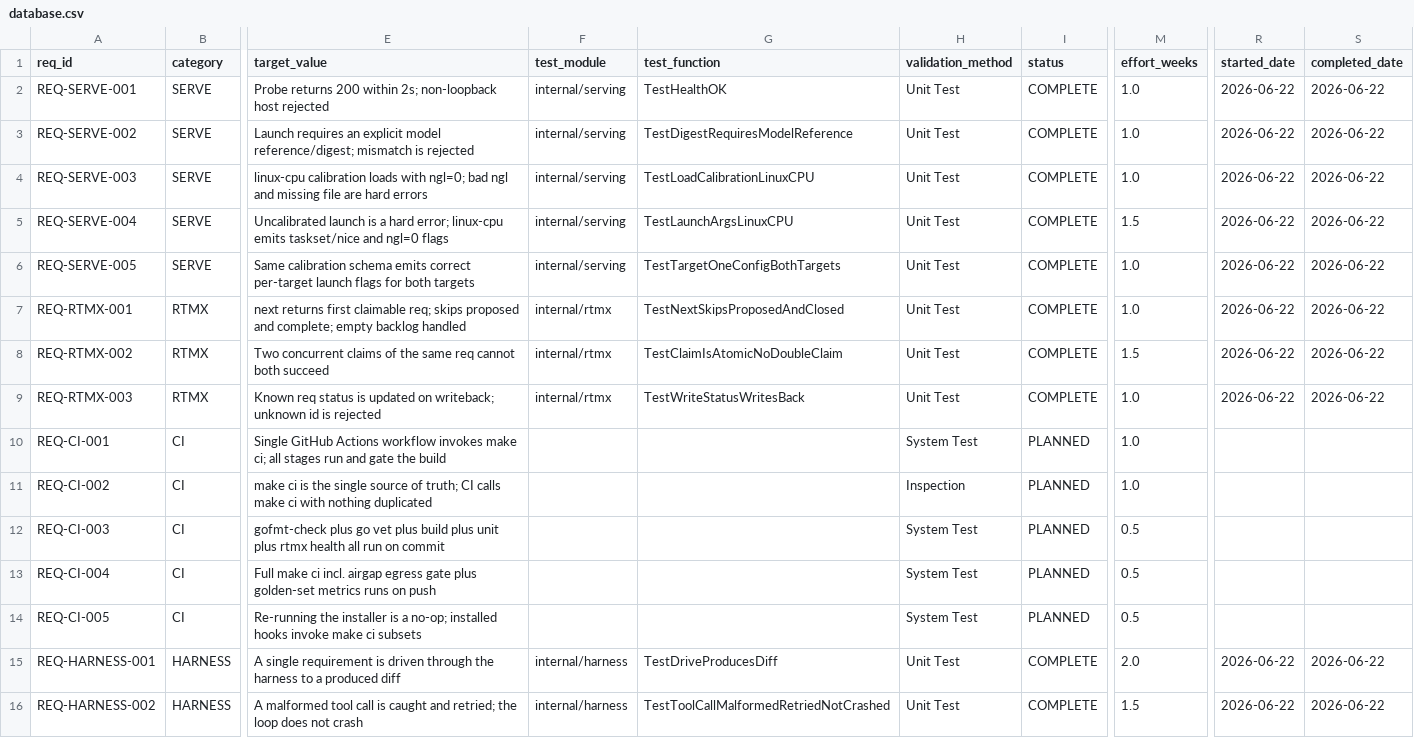
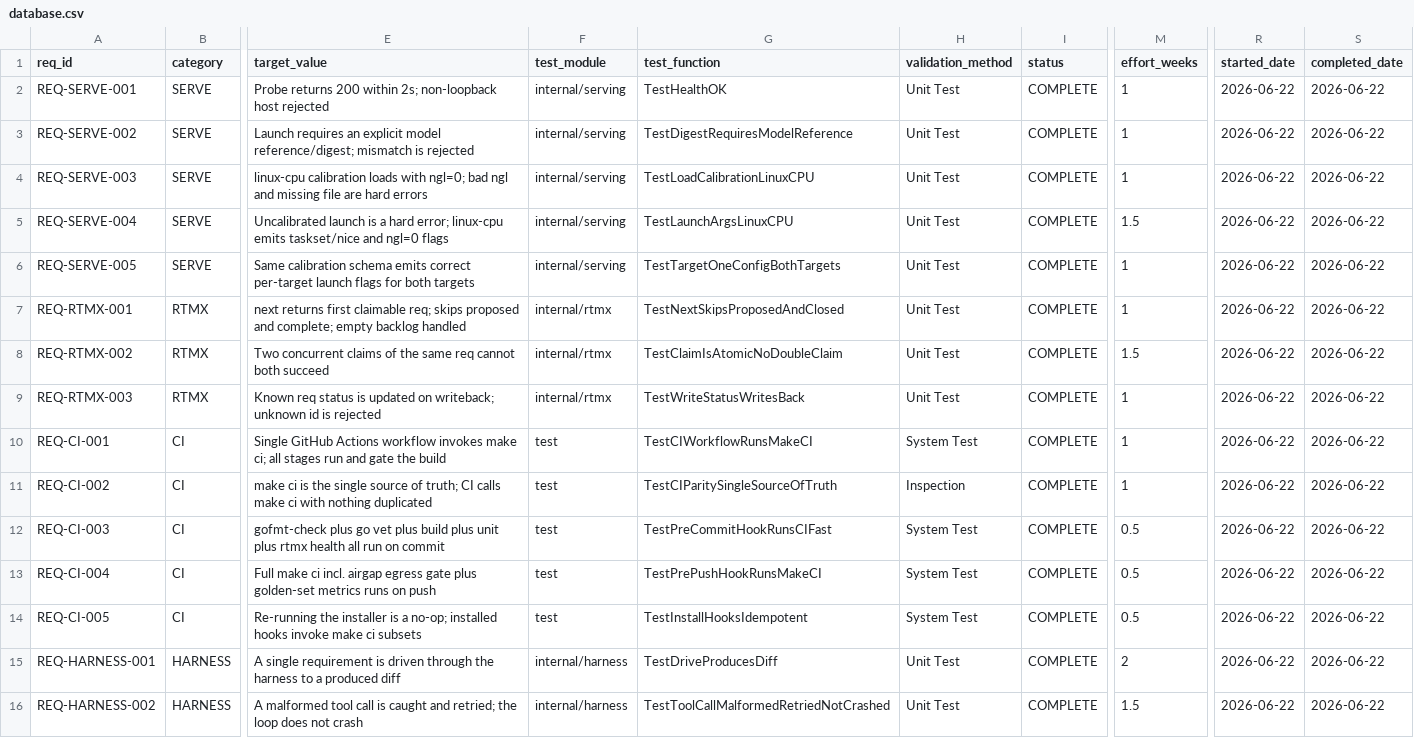
Before and after one commit to rtmx-ai/aegis-cli, a CSV file: .rtmx/database.csv, drawn as a sheet; only a part is shown, gaps mark what is left out; the diff covers the shown part only; the diff names each change by its address in the sheet, - before the commit and + after, or states it on an @@ line.

```diff
--- a/.rtmx/database.csv
+++ b/.rtmx/database.csv
-M2:M4 (effort_weeks): 1.0
+M2:M4 (effort_weeks): 1
-M6:M7 (effort_weeks): 1.0
+M6:M7 (effort_weeks): 1
-M9:M11 (effort_weeks): 1.0
+M9:M11 (effort_weeks): 1
-F10:F14 (test_module): (empty)
+F10:F14 (test_module): test
-G10 (test_function): (empty)
+G10 (test_function): TestCIWorkflowRunsMakeCI
-I10:I14 (status): PLANNED
+I10:I14 (status): COMPLETE
-R10:R14 (started_date): (empty)
+R10:R14 (started_date): 2026-06-22
-S10:S14 (completed_date): (empty)
+S10:S14 (completed_date): 2026-06-22
-G11 (test_function): (empty)
+G11 (test_function): TestCIParitySingleSourceOfTruth
-G12 (test_function): (empty)
+G12 (test_function): TestPreCommitHookRunsCIFast
-G13 (test_function): (empty)
+G13 (test_function): TestPrePushHookRunsMakeCI
-G14 (test_function): (empty)
+G14 (test_function): TestInstallHooksIdempotent
-M15 (effort_weeks): 2.0
+M15 (effort_weeks): 2
```
Also changed, not shown: 27 edited cells elsewhere in this file, 4 other files.
